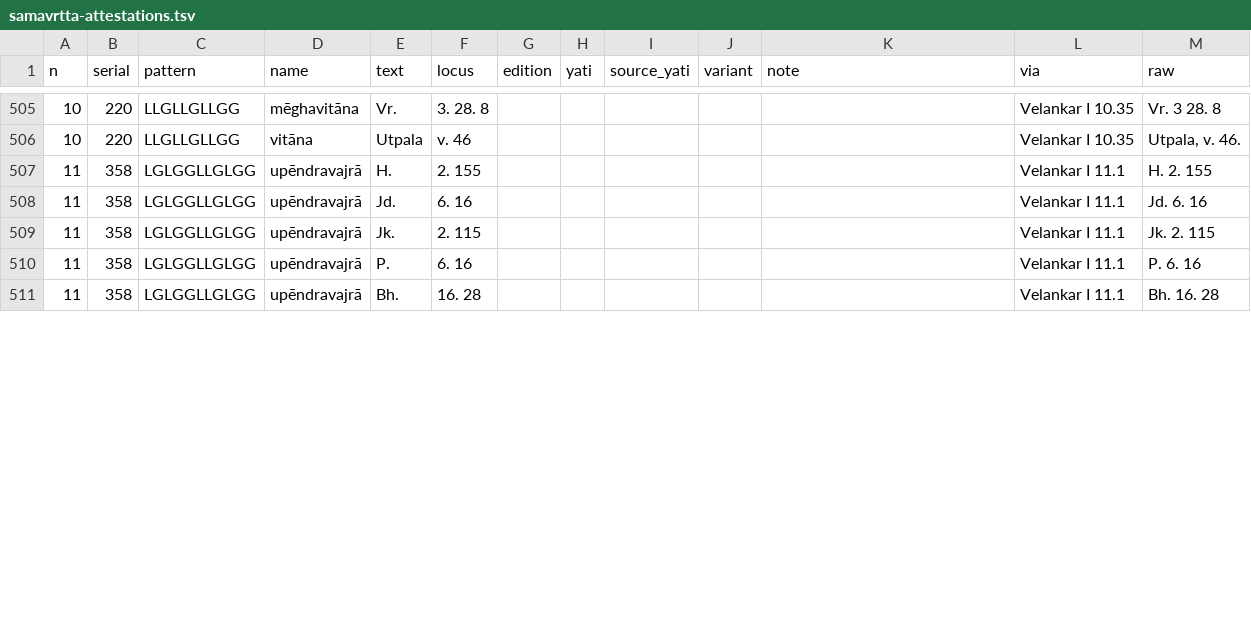
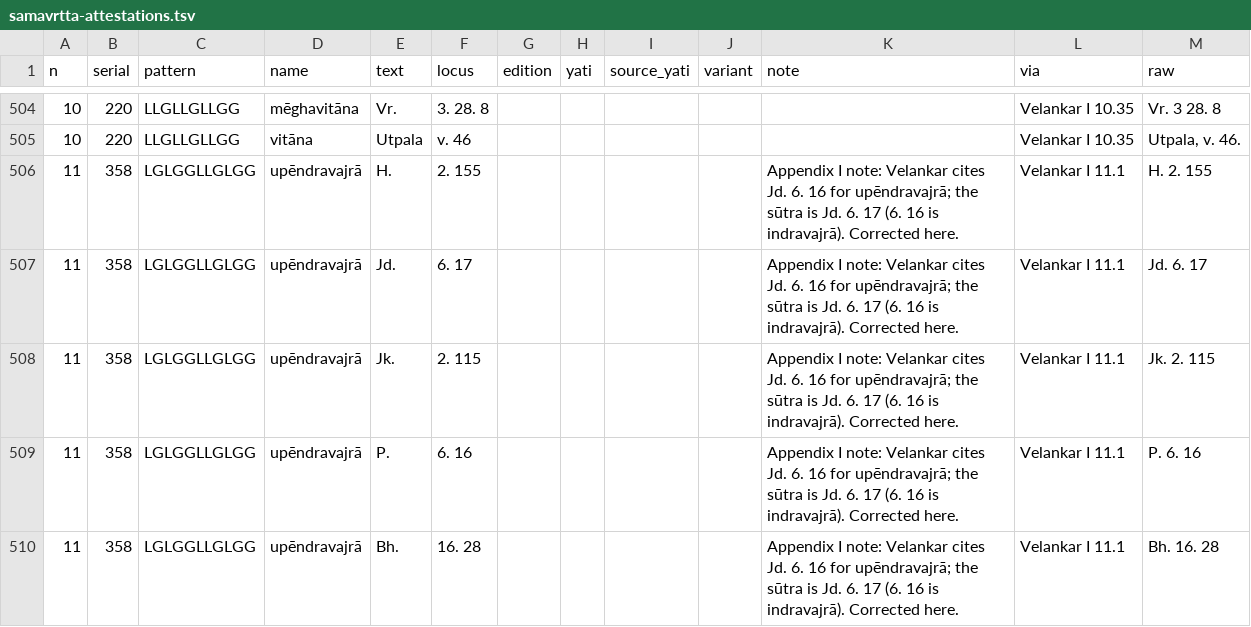
Before and after one commit to aso2101/meter, a TSV file: Data/samavrtta-attestations.tsv, drawn as a sheet; only a part is shown, gaps mark what is left out; the diff covers the shown part only.

```diff
--- a/Data/samavrtta-attestations.tsv
+++ b/Data/samavrtta-attestations.tsv
@@ -506,6 +505,6 @@ n	serial	pattern	name	text	locus	edition	yati	source_yati	variant	note	via	raw
 10	220	LLGLLGLLGG	vitāna	Utpala	v. 46						Velankar I 10.35	Utpala, v. 46.
-11	358	LGLGGLLGLGG	upēndravajrā	H.	2. 155						Velankar I 11.1	H. 2. 155
-11	358	LGLGGLLGLGG	upēndravajrā	Jd.	6. 16						Velankar I 11.1	Jd. 6. 16
-11	358	LGLGGLLGLGG	upēndravajrā	Jk.	2. 115						Velankar I 11.1	Jk. 2. 115
-11	358	LGLGGLLGLGG	upēndravajrā	P.	6. 16						Velankar I 11.1	P. 6. 16
-11	358	LGLGGLLGLGG	upēndravajrā	Bh.	16. 28						Velankar I 11.1	Bh. 16. 28
+11	358	LGLGGLLGLGG	upēndravajrā	H.	2. 155					Appendix I note: Velankar cites Jd. 6. 16 for upēndravajrā; the sūtra is Jd. 6. 17 (6. 16 is indravajrā). Corrected here.	Velankar I 11.1	H. 2. 155
+11	358	LGLGGLLGLGG	upēndravajrā	Jd.	6. 17					Appendix I note: Velankar cites Jd. 6. 16 for upēndravajrā; the sūtra is Jd. 6. 17 (6. 16 is indravajrā). Corrected here.	Velankar I 11.1	Jd. 6. 17
+11	358	LGLGGLLGLGG	upēndravajrā	Jk.	2. 115					Appendix I note: Velankar cites Jd. 6. 16 for upēndravajrā; the sūtra is Jd. 6. 17 (6. 16 is indravajrā). Corrected here.	Velankar I 11.1	Jk. 2. 115
+11	358	LGLGGLLGLGG	upēndravajrā	P.	6. 16					Appendix I note: Velankar cites Jd. 6. 16 for upēndravajrā; the sūtra is Jd. 6. 17 (6. 16 is indravajrā). Corrected here.	Velankar I 11.1	P. 6. 16
+11	358	LGLGGLLGLGG	upēndravajrā	Bh.	16. 28					Appendix I note: Velankar cites Jd. 6. 16 for upēndravajrā; the sūtra is Jd. 6. 17 (6. 16 is indravajrā). Corrected here.	Velankar I 11.1	Bh. 16. 28
```
Also changed, not shown: 1 added row, 1 removed row and 74 edited cells elsewhere in this file, Jayadāman/appendix-I.tsv, 5 other files.
